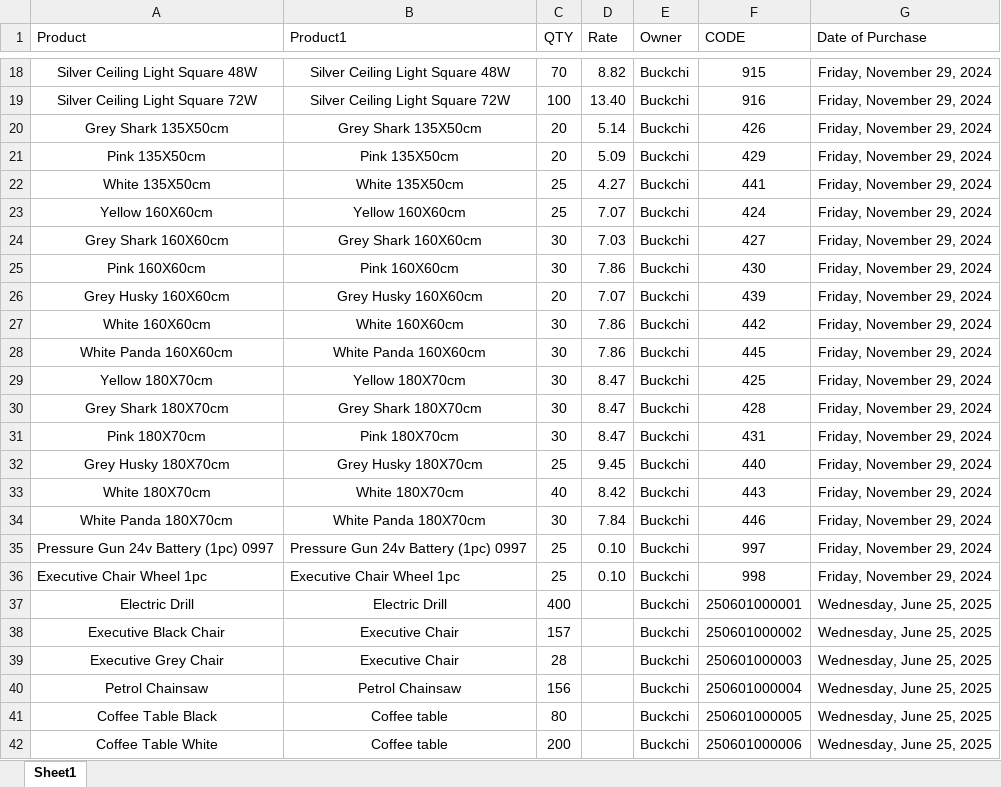
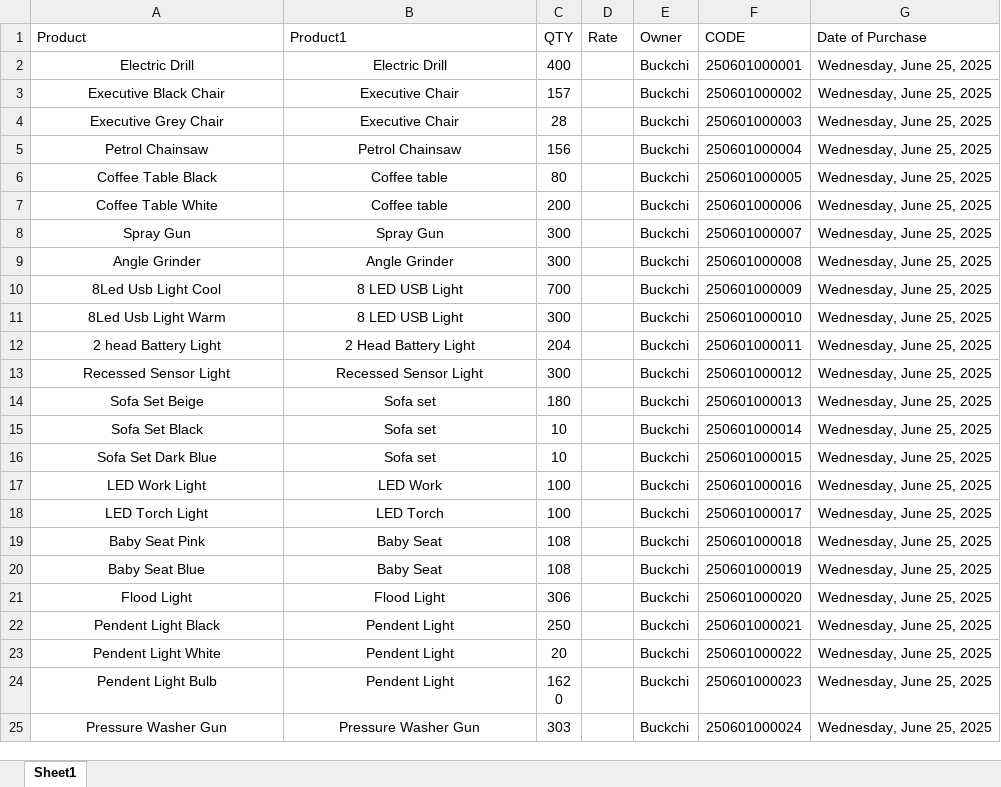
Before and after one commit to NIBH014B/Buckchi, an Excel workbook: New Management/Purchase Price.xlsx, sheet Sheet1, drawn as a sheet; only a part is shown, gaps mark what is left out; the shorter side is filled out with more unchanged rows; values as stored, in another font and other column widths than the file's, no borders; the diff covers the shown part only; the diff names each change by its address in the sheet, - before the commit and + after, or states it on an @@ line.

Commit message:
Add files via upload

```diff
--- a/New Management/Purchase Price.xlsx (sheet Sheet1)
+++ b/New Management/Purchase Price.xlsx (sheet Sheet1)
-row 18: Silver Ceiling Light Square 48W | Silver Ceiling Light Square 48W | 70 | 8.82 | Buckchi | 915 | Friday, November 29, 2024
-row 19: Silver Ceiling Light Square 72W | Silver Ceiling Light Square 72W | 100 | 13.40 | Buckchi | 916 | Friday, November 29, 2024
-row 20: Grey Shark 135X50cm | Grey Shark 135X50cm | 20 | 5.14 | Buckchi | 426 | Friday, November 29, 2024
-row 21: Pink 135X50cm | Pink 135X50cm | 20 | 5.09 | Buckchi | 429 | Friday, November 29, 2024
-row 22: White 135X50cm | White 135X50cm | 25 | 4.27 | Buckchi | 441 | Friday, November 29, 2024
-row 23: Yellow 160X60cm | Yellow 160X60cm | 25 | 7.07 | Buckchi | 424 | Friday, November 29, 2024
-row 24: Grey Shark 160X60cm | Grey Shark 160X60cm | 30 | 7.03 | Buckchi | 427 | Friday, November 29, 2024
-row 25: Pink 160X60cm | Pink 160X60cm | 30 | 7.86 | Buckchi | 430 | Friday, November 29, 2024
-row 26: Grey Husky 160X60cm | Grey Husky 160X60cm | 20 | 7.07 | Buckchi | 439 | Friday, November 29, 2024
-row 27: White 160X60cm | White 160X60cm | 30 | 7.86 | Buckchi | 442 | Friday, November 29, 2024
-row 28: White Panda 160X60cm | White Panda 160X60cm | 30 | 7.86 | Buckchi | 445 | Friday, November 29, 2024
-row 29: Yellow 180X70cm | Yellow 180X70cm | 30 | 8.47 | Buckchi | 425 | Friday, November 29, 2024
-row 30: Grey Shark 180X70cm | Grey Shark 180X70cm | 30 | 8.47 | Buckchi | 428 | Friday, November 29, 2024
-row 31: Pink 180X70cm | Pink 180X70cm | 30 | 8.47 | Buckchi | 431 | Friday, November 29, 2024
-row 32: Grey Husky 180X70cm | Grey Husky 180X70cm | 25 | 9.45 | Buckchi | 440 | Friday, November 29, 2024
-row 33: White 180X70cm | White 180X70cm | 40 | 8.42 | Buckchi | 443 | Friday, November 29, 2024
-row 34: White Panda 180X70cm | White Panda 180X70cm | 30 | 7.84 | Buckchi | 446 | Friday, November 29, 2024
-row 35: Pressure Gun 24v Battery (1pc) 0997 | Pressure Gun 24v Battery (1pc) 0997 | 25 | 0.10 | Buckchi | 997 | Friday, November 29, 2024
-row 36: Executive Chair Wheel 1pc | Executive Chair Wheel 1pc | 25 | 0.10 | Buckchi | 998 | Friday, November 29, 2024
```
Also changed, not shown: 16 removed rows elsewhere in this sheet.
